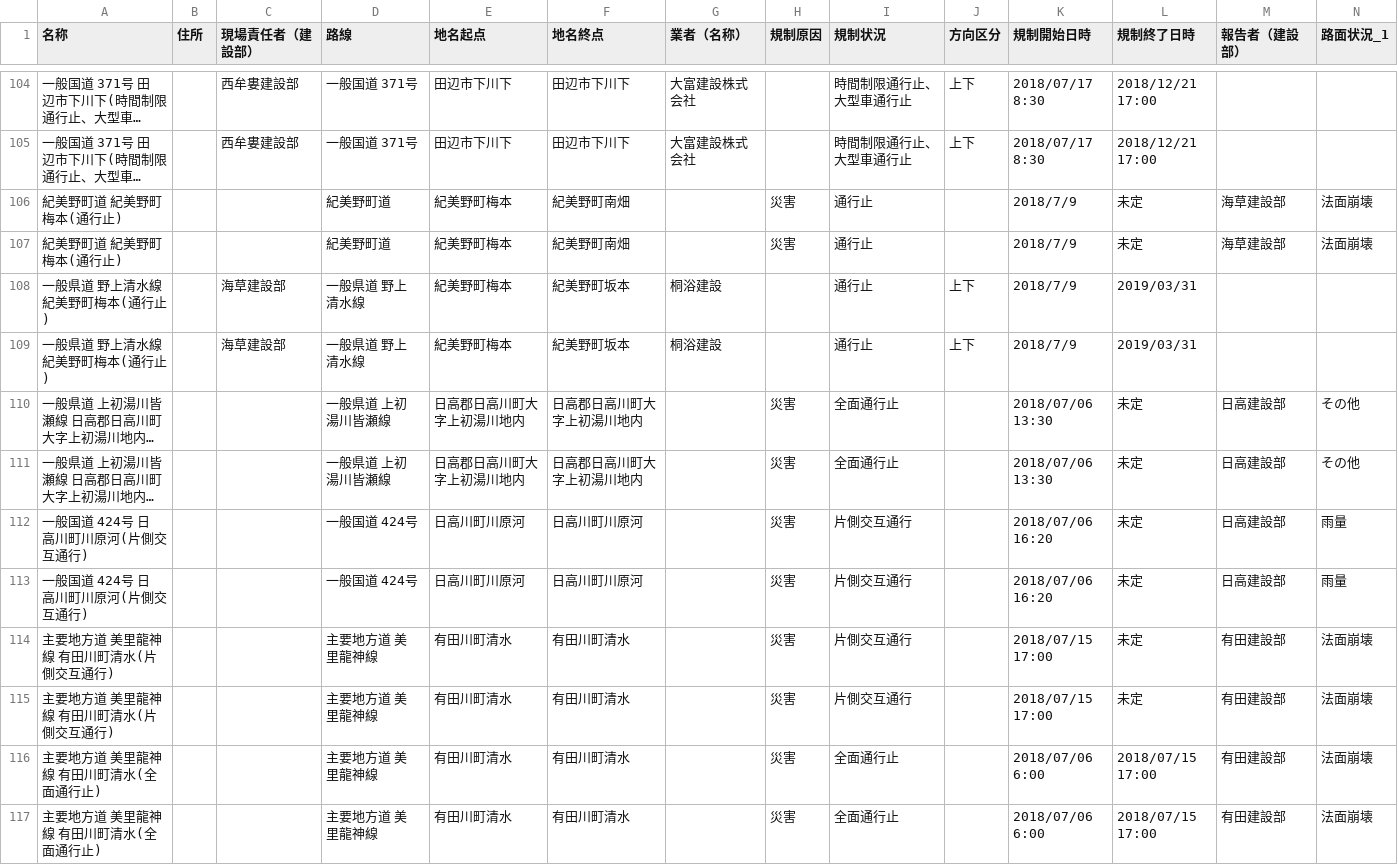
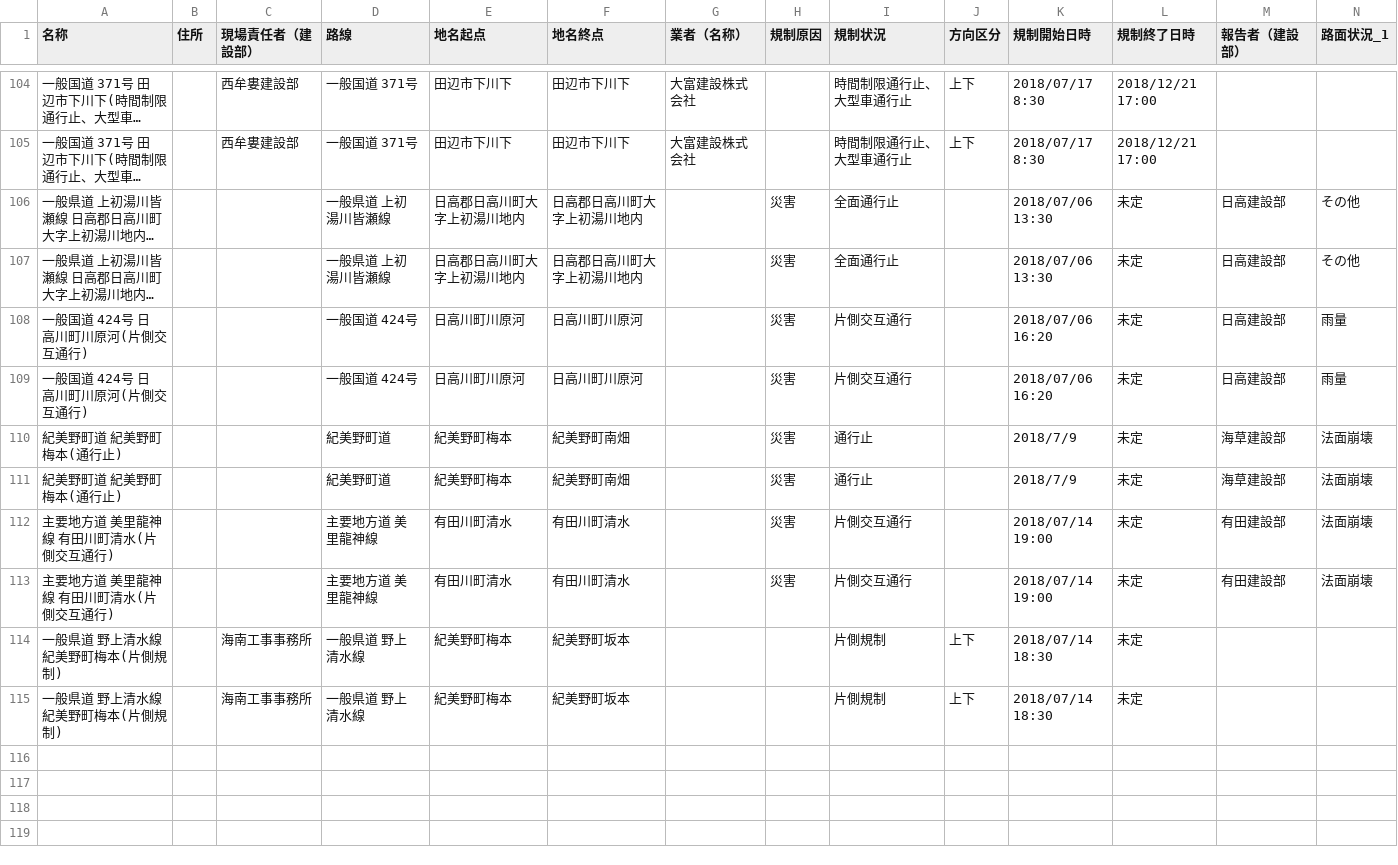
Before and after one commit to wakayama-pref-org/Road-regulation-information, a CSV file: CSV/Road-regulation-information.csv, drawn as a sheet; only a part is shown, gaps mark what is left out; long unchanged cells end in …; removed rows and columns are numbered as before the commit, all else as after; rows hold the shown columns only; the diff names each change by its address in the sheet, - before the commit and + after, or states it on an @@ line.

```diff
--- a/CSV/Road-regulation-information.csv
+++ b/CSV/Road-regulation-information.csv
-row 108: 一般県道 野上清水線 紀美野町梅本(通行止) |  | 海草建設部 | 一般県道 野上清水線 | 紀美野町梅本 | 紀美野町坂本 | 桐浴建設 |  | 通行止 | 上下 | 2018/7/9 | 2019/03/31
-row 109: 一般県道 野上清水線 紀美野町梅本(通行止) |  | 海草建設部 | 一般県道 野上清水線 | 紀美野町梅本 | 紀美野町坂本 | 桐浴建設 |  | 通行止 | 上下 | 2018/7/9 | 2019/03/31
@@ row 106 moved to row 110: 紀美野町道 紀美野町梅本(通行止) @@
@@ row 107 moved to row 111: 紀美野町道 紀美野町梅本(通行止) @@
-K112:K113 (規制開始日時): 2018/07/15 17:00
+K112:K113 (規制開始日時): 2018/07/14 19:00
-row 116: 主要地方道 美里龍神線 有田川町清水(全面通行止) |  |  | 主要地方道 美里龍神線 | 有田川町清水 | 有田川町清水 |  | 災害 | 全面通行止 |  | 2018/07/06 6:00 | 2018/07/15 17:00 | 有田建設部 | 法面崩壊
-row 117: 主要地方道 美里龍神線 有田川町清水(全面通行止) |  |  | 主要地方道 美里龍神線 | 有田川町清水 | 有田川町清水 |  | 災害 | 全面通行止 |  | 2018/07/06 6:00 | 2018/07/15 17:00 | 有田建設部 | 法面崩壊
+row 114: 一般県道 野上清水線 紀美野町梅本(片側規制) |  | 海南工事事務所 | 一般県道 野上清水線 | 紀美野町梅本 | 紀美野町坂本 |  |  | 片側規制 | 上下 | 2018/07/14 18:30 | 未定
+row 115: 一般県道 野上清水線 紀美野町梅本(片側規制) |  | 海南工事事務所 | 一般県道 野上清水線 | 紀美野町梅本 | 紀美野町坂本 |  |  | 片側規制 | 上下 | 2018/07/14 18:30 | 未定
```
Also changed, not shown: 3 other files.
